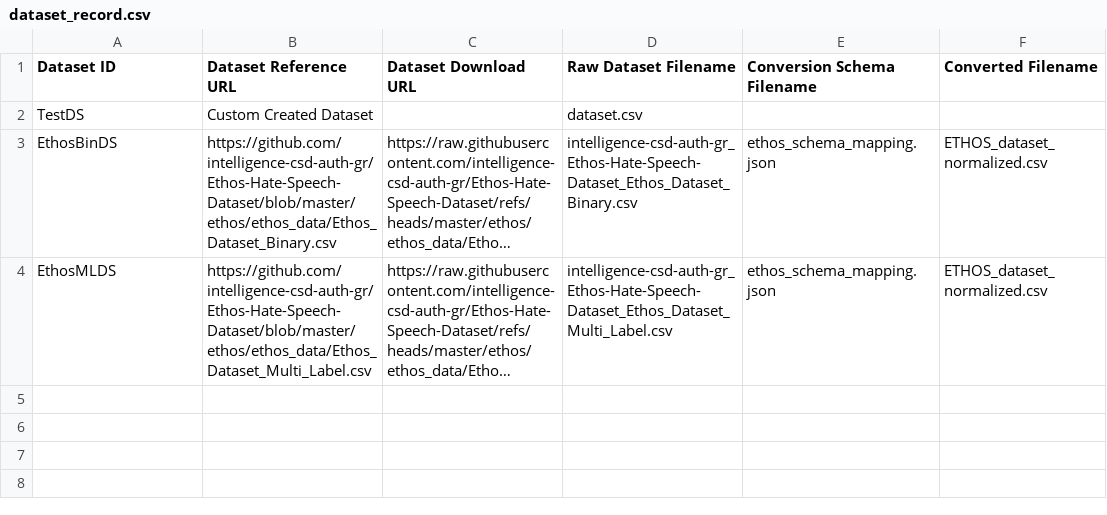
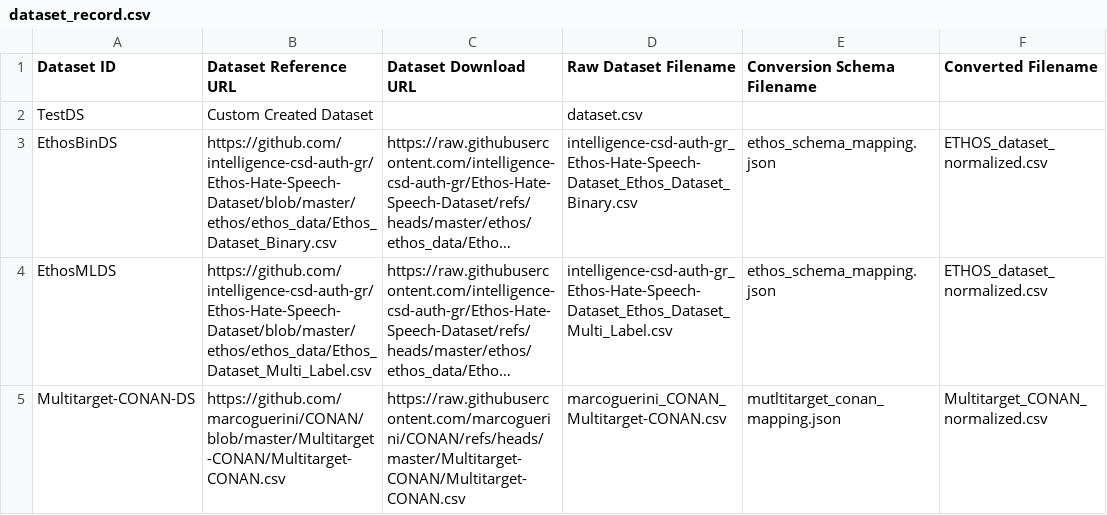
Before and after one commit to dlsmallw/NLPinitiative, a CSV file: data/dataset_record.csv, drawn as a sheet; long unchanged cells end in …; the diff names each change by its address in the sheet, - before the commit and + after, or states it on an @@ line.

Commit message:
Task-271 Located and added citation for new dataset and normalized the dataset to our schema

```diff
--- a/data/dataset_record.csv
+++ b/data/dataset_record.csv
+row 5: Multitarget-CONAN-DS | https://github.com/marcoguerini/CONAN/blob/master/Multitarget-CONAN/Multitarget-CONAN.csv | https://raw.githubusercontent.com/marcoguerini/CONAN/refs/heads/master/Multitarget-CONAN/Multitarget-CONAN.csv | marcoguerini_CONAN_Multitarget-CONAN.csv | mutltitarget_conan_mapping.json | Multitarget_CONAN_normalized.csv
```
Also changed, not shown: 8 other files.
